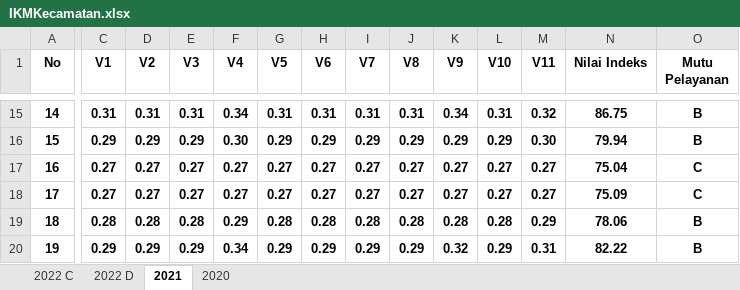
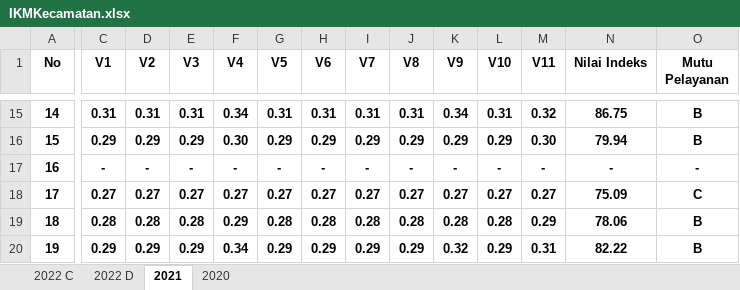
Before and after one commit to NurulFaisolRahman/CVIDE, an Excel workbook: IKMKecamatan.xlsx, sheet 2021, drawn as a sheet; only a part is shown, gaps mark what is left out; values as stored, in another font and other column widths than the file's, no borders; the diff covers the shown part only; the diff names each change by its address in the sheet, - before the commit and + after, or states it on an @@ line.

```diff
--- a/IKMKecamatan.xlsx (sheet 2021)
+++ b/IKMKecamatan.xlsx (sheet 2021)
-C17 (V1): 0.27
+C17 (V1): -
-D17 (V2): 0.27
+D17 (V2): -
-E17 (V3): 0.27
+E17 (V3): -
-F17 (V4): 0.27
+F17 (V4): -
-G17 (V5): 0.27
+G17 (V5): -
-H17 (V6): 0.27
+H17 (V6): -
-I17 (V7): 0.27
+I17 (V7): -
-J17 (V8): 0.27
+J17 (V8): -
-K17 (V9): 0.27
+K17 (V9): -
-L17 (V10): 0.27
+L17 (V10): -
-M17 (V11): 0.27
+M17 (V11): -
-N17 (Nilai Indeks): 75.04
+N17 (Nilai Indeks): -
-O17 (Mutu Pelayanan): C
+O17 (Mutu Pelayanan): -
```
Also changed, not shown: 1 edited cell elsewhere in this sheet, sheet 2022 D, sheet 2022 C, sheet 2020, 1 other file.
